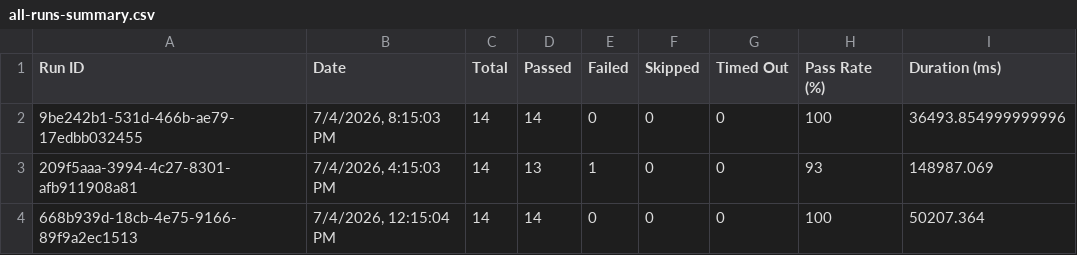
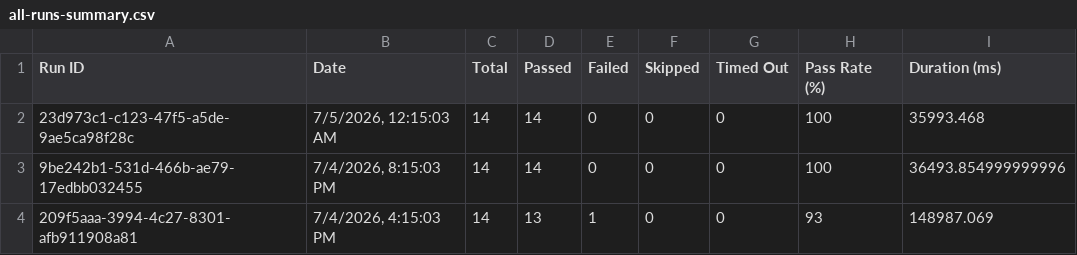
Before and after one commit to saira-uwc/asksam-datascience-automation, a CSV file: docs/exports/all-runs-summary.csv, drawn as a sheet; only a part is shown; the shorter side is filled out with more unchanged rows.

```diff
--- a/docs/exports/all-runs-summary.csv
+++ b/docs/exports/all-runs-summary.csv
@@ -1,2 +1,3 @@
 Run ID,Date,Total,Passed,Failed,Skipped,Timed Out,Pass Rate (%),Duration (ms)
+"23d973c1-c123-47f5-a5de-9ae5ca98f28c","7/5/2026, 12:15:03 AM",14,14,0,0,0,100,35993.468
 "9be242b1-531d-466b-ae79-17edbb032455","7/4/2026, 8:15:03 PM",14,14,0,0,0,100,36493.854999999996
```
Also changed, not shown: docs/exports/current-run.csv, 16 other files.
